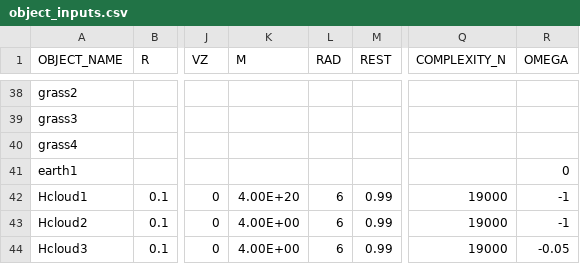
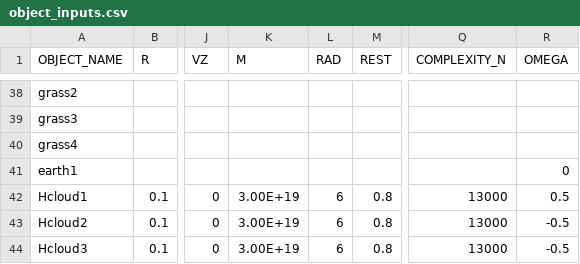
Before and after one commit to Braumeister-Stefan/ParticleSimulator2, a CSV file: Inputs/object_inputs.csv, drawn as a sheet; only a part is shown, gaps mark what is left out; the diff names each change by its address in the sheet, - before the commit and + after, or states it on an @@ line.

```diff
--- a/Inputs/object_inputs.csv
+++ b/Inputs/object_inputs.csv
-K42 (M): 4.00E+20
+K42 (M): 3.00E+19
-M42:M44 (REST): 0.99
+M42:M44 (REST): 0.8
-Q42:Q44 (COMPLEXITY_N): 19000
+Q42:Q44 (COMPLEXITY_N): 13000
-R42 (OMEGA): -1
+R42 (OMEGA): 0.5
-K43:K44 (M): 4.00E+00
+K43:K44 (M): 3.00E+19
-R43 (OMEGA): -1
+R43 (OMEGA): -0.5
-R44 (OMEGA): -0.05
+R44 (OMEGA): -0.5
```
Also changed, not shown: Inputs/scenario_inputs.csv, 3 other files.
